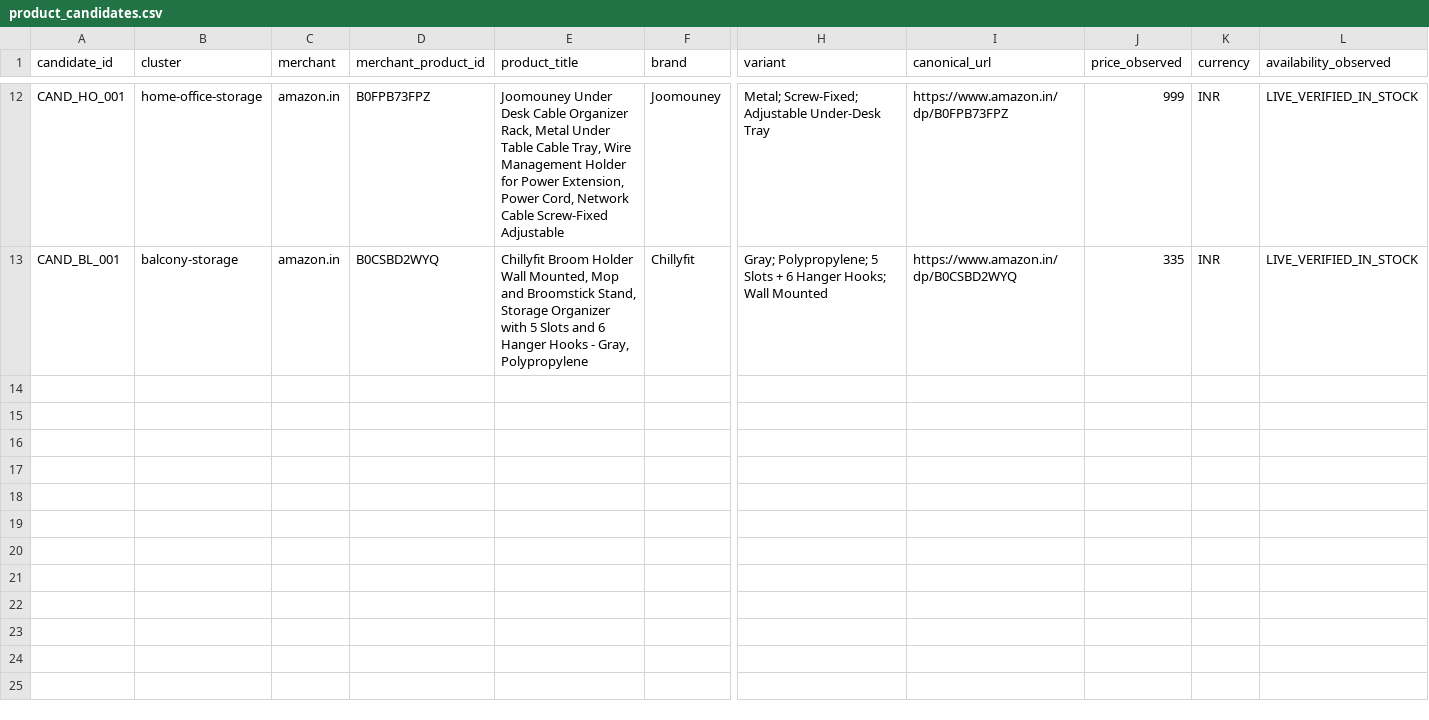
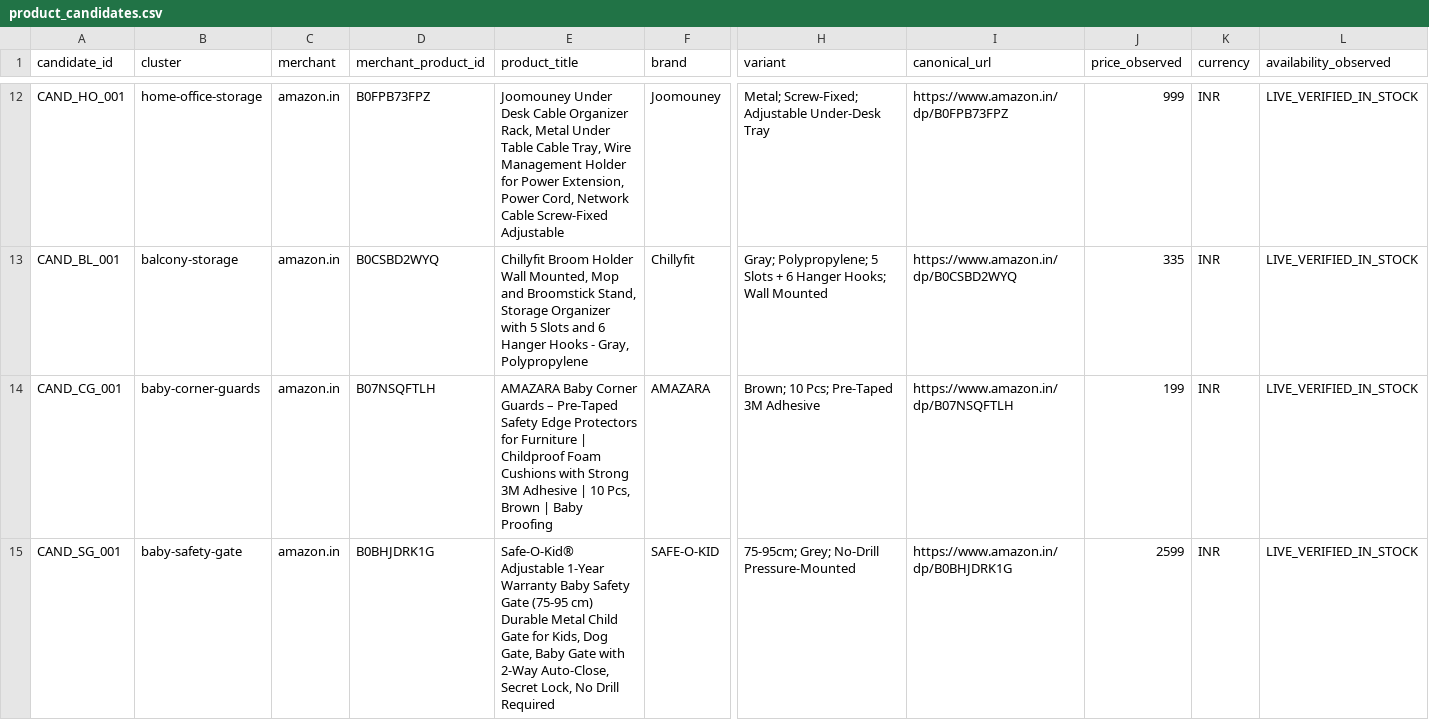
Before and after one commit to optimusprime2026vol1/rio-affiliate-engine-V2, a CSV file: data/product_candidates.csv, drawn as a sheet; only a part is shown, gaps mark what is left out; rows hold the shown columns only; the diff covers the shown part only; the diff names each change by its address in the sheet, - before the commit and + after, or states it on an @@ line.

Commit message:
Launch baby-proofing niche: 3 live-verified offers + dashboard regenerated

```diff
--- a/data/product_candidates.csv
+++ b/data/product_candidates.csv
+row 14: CAND_CG_001 | baby-corner-guards | amazon.in | B07NSQFTLH | AMAZARA Baby Corner Guards – Pre-Taped Safety Edge Protectors for Furniture | Childproof Foam Cushions with Strong 3M Adhesive | 10 Pcs, Brown | Baby Proofing | AMAZARA | Brown; 10 Pcs; Pre-Taped 3M Adhesive | https://www.amazon.in/dp/B07NSQFTLH | 199 | INR | LIVE_VERIFIED_IN_STOCK
+row 15: CAND_SG_001 | baby-safety-gate | amazon.in | B0BHJDRK1G | Safe-O-Kid® Adjustable 1-Year Warranty Baby Safety Gate (75-95 cm) Durable Metal Child Gate for Kids, Dog Gate, Baby Gate with 2-Way Auto-Close, Secret Lock, No Drill Required | SAFE-O-KID | 75-95cm; Grey; No-Drill Pressure-Mounted | https://www.amazon.in/dp/B0BHJDRK1G | 2599 | INR | LIVE_VERIFIED_IN_STOCK
```
Also changed, not shown: 1 added row elsewhere in this file, data/ceo_action_queue.csv, data/content_queue.csv, 2 other files.
